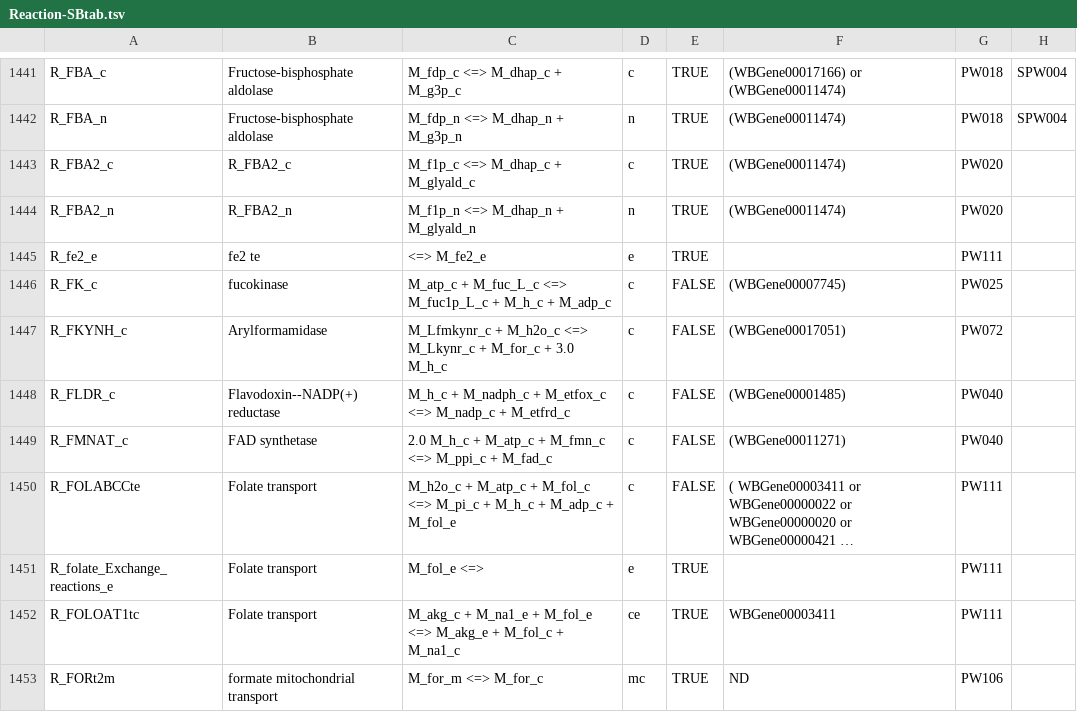
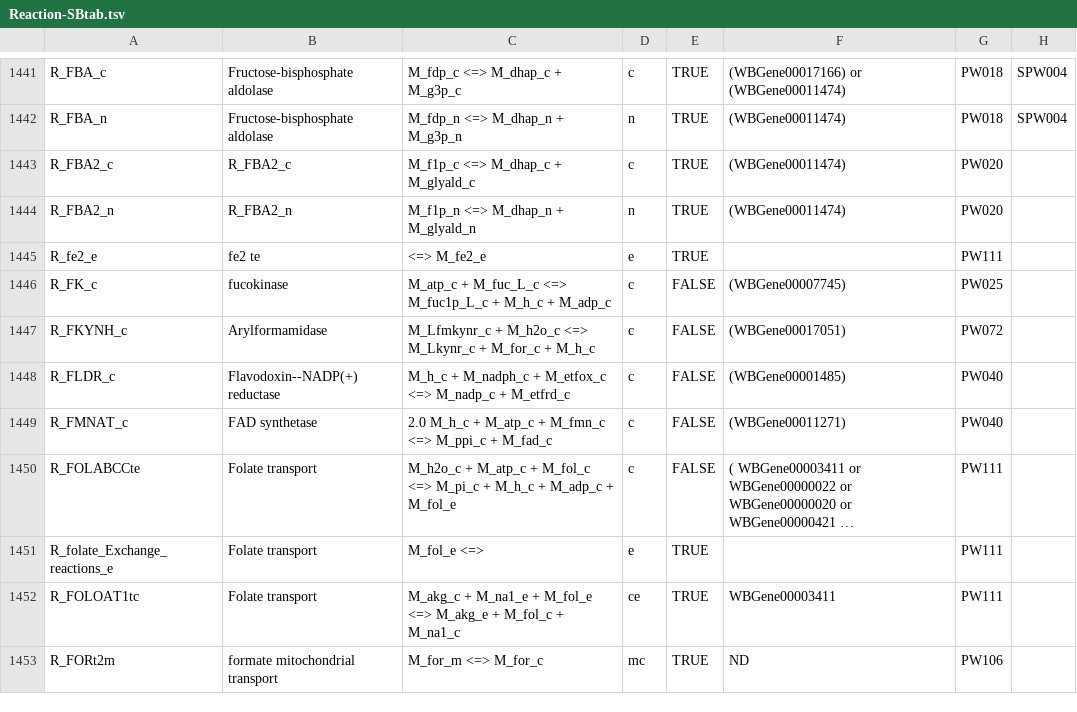
Before and after one commit to wormjam-consortium/wormjam, a TSV file: curation/Reaction-SBtab.tsv, drawn as a sheet; only a part is shown, gaps mark what is left out; long unchanged cells end in …; the diff names each change by its address in the sheet, - before the commit and + after, or states it on an @@ line.

Commit message:
fix/FKYNH_c
removed 2 Proton to balance the reaction/similiar reaction found on uniprot

```diff
--- a/curation/Reaction-SBtab.tsv
+++ b/curation/Reaction-SBtab.tsv
-C1447: …M_for_c + 3.0 M_h_c
+C1447: …M_for_c + M_h_c
```
